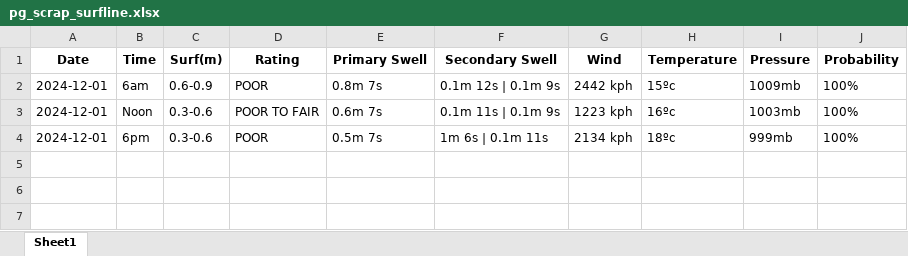
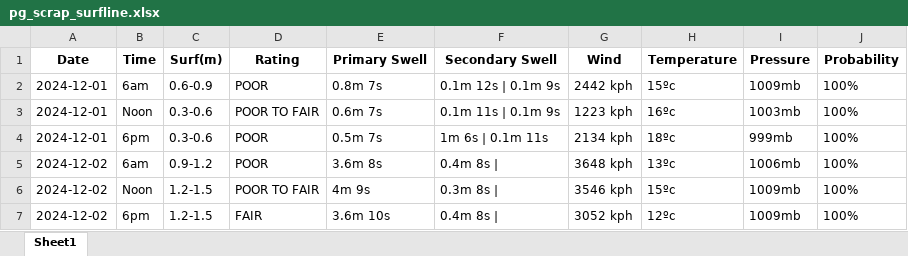
Before and after one commit to Dantelarroy/surf-prediction-project, an Excel workbook: data/pg_scrap_surfline.xlsx, sheet Sheet1, drawn as a sheet; values as stored, in another font and other column widths than the file's, no borders; the diff names each change by its address in the sheet, - before the commit and + after, or states it on an @@ line.

```diff
--- a/data/pg_scrap_surfline.xlsx (sheet Sheet1)
+++ b/data/pg_scrap_surfline.xlsx (sheet Sheet1)
+row 5: 2024-12-02 | 6am | 0.9-1.2 | POOR | 3.6m 8s | 0.4m 8s | | 3648 kph | 13ºc | 1006mb | 100%
+row 6: 2024-12-02 | Noon | 1.2-1.5 | POOR TO FAIR | 4m 9s | 0.3m 8s | | 3546 kph | 15ºc | 1009mb | 100%
+row 7: 2024-12-02 | 6pm | 1.2-1.5 | FAIR | 3.6m 10s | 0.4m 8s | | 3052 kph | 12ºc | 1009mb | 100%
```
Also changed, not shown: data/bio_pysurfline.xlsx, data/bio_scrap_surfline.xlsx, 9 other files.
